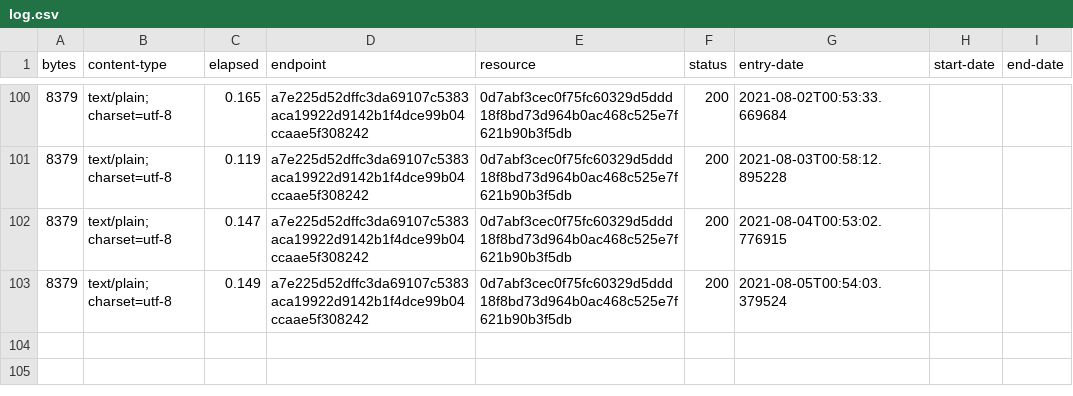
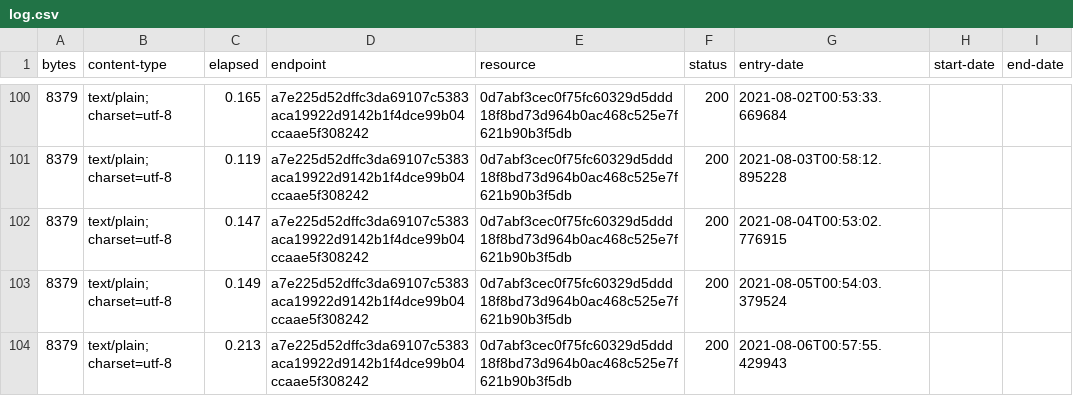
Before and after one commit to digital-land/document-collection, a CSV file: collection/log.csv, drawn as a sheet; only a part is shown, gaps mark what is left out; the diff names each change by its address in the sheet, - before the commit and + after, or states it on an @@ line.

Commit message:
Collection 2021-08-06

```diff
--- a/collection/log.csv
+++ b/collection/log.csv
+row 104: 8379 | text/plain; charset=utf-8 | 0.213 | a7e225d52dffc3da69107c5383aca19922d9142b1f4dce99b04ccaae5f308242 | 0d7abf3cec0f75fc60329d5ddd18f8bd73d964b0ac468c525e7f621b90b3f5db | 200 | 2021-08-06T00:57:55.429943
```
